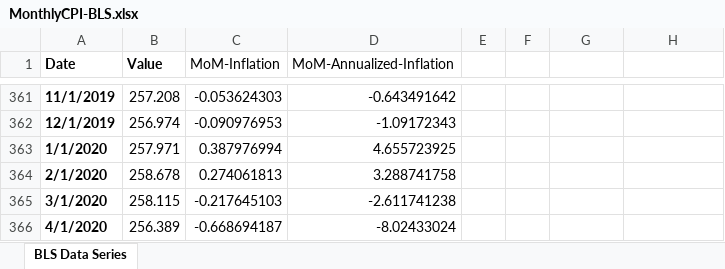
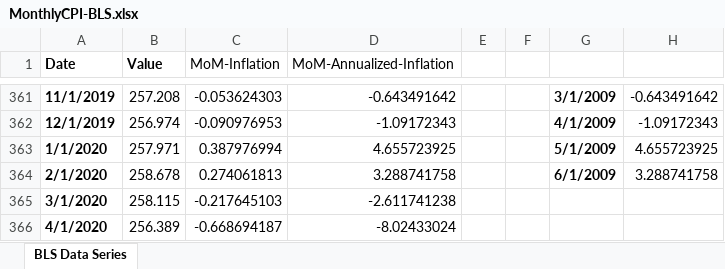
Before and after one commit to ZakariyyaScavotto/COVID-Inflation, an Excel workbook: Data/EconomicData/MonthlyCPI-BLS.xlsx, sheet BLS Data Series, drawn as a sheet; only a part is shown, gaps mark what is left out; values as stored, in another font and other column widths than the file's, no borders; charts and pictures not drawn; the diff covers the shown part only; the diff names each change by its address in the sheet, - before the commit and + after, or states it on an @@ line.

```diff
--- a/Data/EconomicData/MonthlyCPI-BLS.xlsx (sheet BLS Data Series)
+++ b/Data/EconomicData/MonthlyCPI-BLS.xlsx (sheet BLS Data Series)
-G361: (empty)
+G361: 3/1/2009
-H361: (empty)
+H361: -0.643491642
-G362: (empty)
+G362: 4/1/2009
-H362: (empty)
+H362: -1.09172343
-G363: (empty)
+G363: 5/1/2009
-H363: (empty)
+H363: 4.655723925
-G364: (empty)
+G364: 6/1/2009
-H364: (empty)
+H364: 3.288741758
```
Also changed, not shown: 31 edited cells elsewhere in this sheet, charts or pictures, 37 other files.
